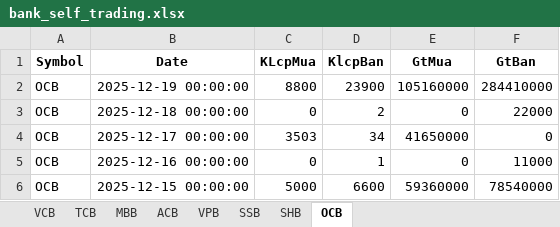
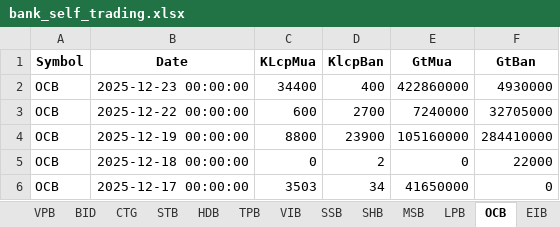
Before and after one commit to luanvd1704/banking_app, an Excel workbook: data/bank_self_trading.xlsx, sheet OCB, drawn as a sheet; only a part is shown; the shorter side is filled out with more unchanged rows; values as stored, in another font and other column widths than the file's, no borders; the diff names each change by its address in the sheet, - before the commit and + after, or states it on an @@ line.

```diff
--- a/data/bank_self_trading.xlsx (sheet OCB)
+++ b/data/bank_self_trading.xlsx (sheet OCB)
+sheet tab: BID
+sheet tab: CTG
+sheet tab: STB
+sheet tab: HDB
+sheet tab: TPB
+sheet tab: VIB
+sheet tab: MSB
+sheet tab: LPB
+sheet tab: EIB
+row 2: OCB | 2025-12-23 00:00:00 | 34400 | 400 | 422860000 | 4930000
+row 3: OCB | 2025-12-22 00:00:00 | 600 | 2700 | 7240000 | 32705000
```
Also changed, not shown: sheet SSB, sheet SHB, sheet ACB, sheet VCB, sheet TCB, sheet MBB, 1 more sheet, data/bank_valuation.xlsx, 1 other file.
